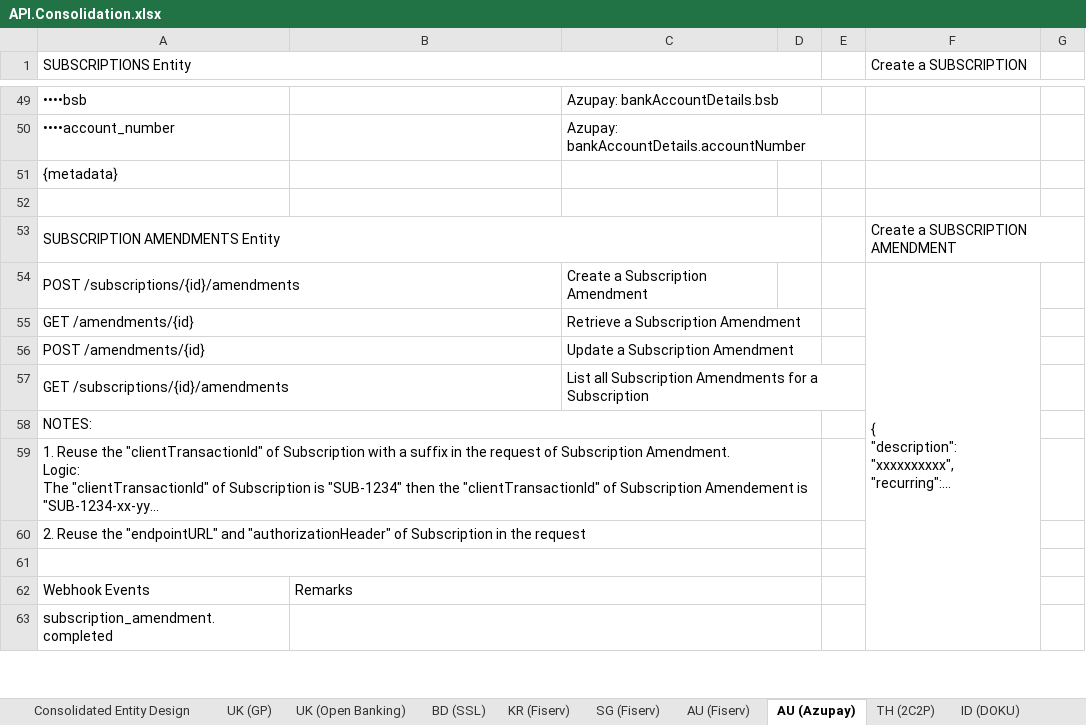
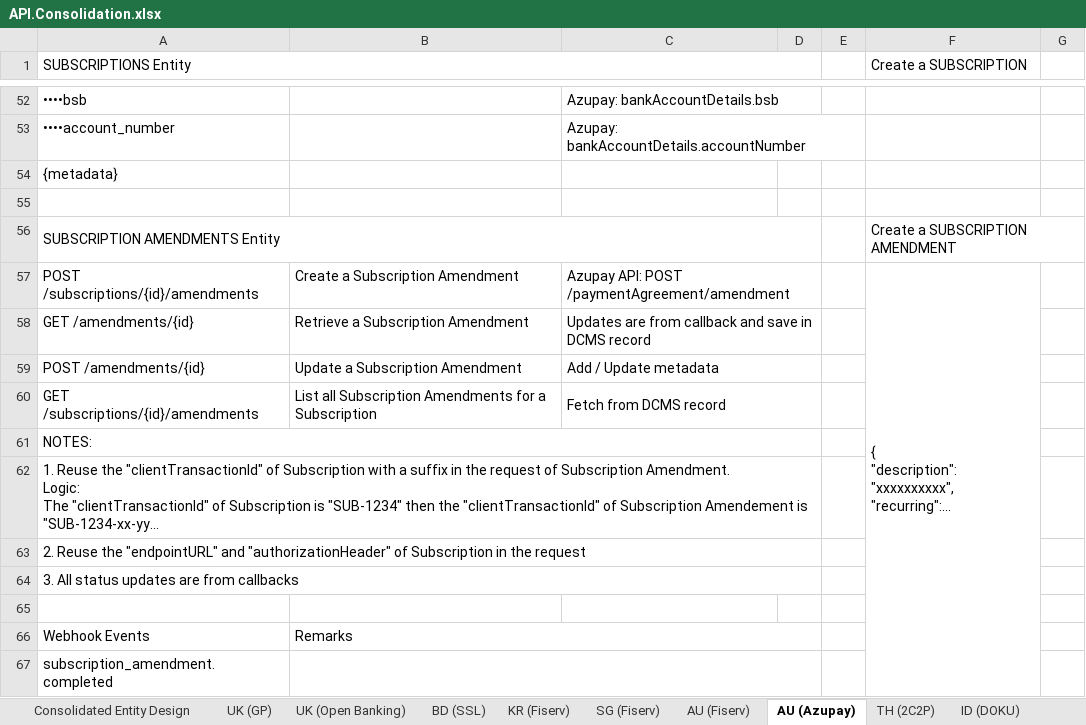
Before and after one commit to taftleung/ForTempUse, an Excel workbook: API.Consolidation.xlsx, sheet AU (Azupay), drawn as a sheet; only a part is shown, gaps mark what is left out; long unchanged cells end in …; values as stored, in another font and other column widths than the file's, no cell formats; charts and pictures not drawn; removed rows and columns are numbered as before the commit, all else as after; the diff covers the shown part only; the diff names each change by its address in the sheet, - before the commit and + after, or states it on an @@ line.

```diff
--- a/API.Consolidation.xlsx (sheet AU (Azupay))
+++ b/API.Consolidation.xlsx (sheet AU (Azupay))
-A54:B54 merged
-B57: (empty)
+B57: Create a Subscription Amendment
-C57: Create a Subscription Amendment
+C57: Azupay API: POST /paymentAgreement/amendment
+C57:D57 merged
-A55:B55 merged
-B58: (empty)
+B58: Retrieve a Subscription Amendment
-C58: Retrieve a Subscription Amendment
+C58: Updates are from callback and save in DCMS record
+C58:D58 merged
-A56:B56 merged
-B59: (empty)
+B59: Update a Subscription Amendment
-C59: Update a Subscription Amendment
+C59: Add / Update metadata
+C59:D59 merged
-A57:B57 merged
-B60: (empty)
+B60: List all Subscription Amendments for a Subscription
-C60: List all Subscription Amendments for a Subscription
+C60: Fetch from DCMS record
+C60:D60 merged
+row 64: 3. All status updates are from callbacks
-A61:D61 merged
```
Also changed, not shown: 42 added rows, 8 removed rows, 56 edited cells and merged cells elsewhere in this sheet, sheet AU (Fiserv), cell formats, charts or pictures.
